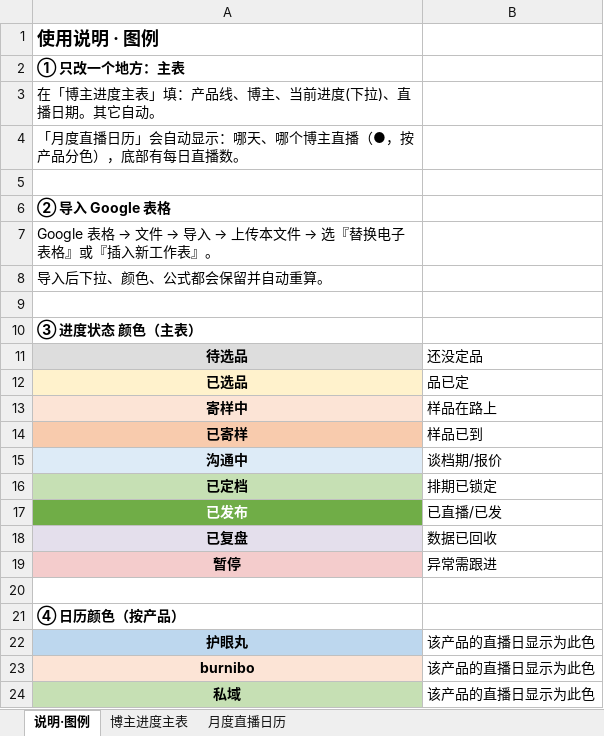
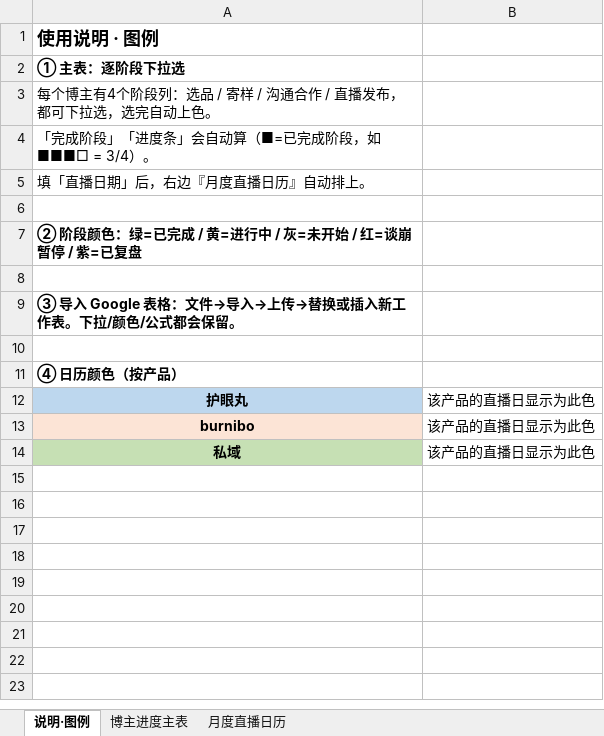
Before and after one commit to caowenwen-boop/-, an Excel workbook: docs/工作/04-营销推广/达人KOL/小红书直播排期表-自动版.xlsx, sheet 说明·图例, drawn as a sheet; values as stored, in another font and other column widths than the file's, no borders; removed rows and columns are numbered as before the commit, all else as after; the diff names each change by its address in the sheet, - before the commit and + after, or states it on an @@ line.

```diff
--- a/docs/工作/04-营销推广/达人KOL/小红书直播排期表-自动版.xlsx (sheet 说明·图例)
+++ b/docs/工作/04-营销推广/达人KOL/小红书直播排期表-自动版.xlsx (sheet 说明·图例)
-A2: ① 只改一个地方：主表
+A2: ① 主表：逐阶段下拉选
-A3: 在「博主进度主表」填：产品线、博主、当前进度(下拉)、直播日期。其它自动。
+A3: 每个博主有4个阶段列：选品 / 寄样 / 沟通合作 / 直播发布，都可下拉选，选完自动上色。
-A4: 「月度直播日历」会自动显示：哪天、哪个博主直播（●，按产品分色），底部有每日直播数。
+A4: 「完成阶段」「进度条」会自动算（■=已完成阶段，如 ■■■□ = 3/4）。
+row 5: 填「直播日期」后，右边『月度直播日历』自动排上。
-A7: ② 导入 Google 表格
+A7: ② 阶段颜色：绿=已完成 / 黄=进行中 / 灰=未开始 / 红=谈崩暂停 / 紫=已复盘
-row 7: Google 表格 → 文件 → 导入 → 上传本文件 → 选『替换电子表格』或『插入新工作表』。
-row 8: 导入后下拉、颜色、公式都会保留并自动重算。
-A9: ③ 进度状态 颜色（主表）
+A9: ③ 导入 Google 表格：文件→导入→上传→替换或插入新工作表。下拉/颜色/公式都会保留。
-row 11: 待选品 | 还没定品
-row 12: 已选品 | 品已定
-row 13: 寄样中 | 样品在路上
-row 14: 已寄样 | 样品已到
-row 15: 沟通中 | 谈档期/报价
-row 16: 已定档 | 排期已锁定
-row 17: 已发布 | 已直播/已发
-row 18: 已复盘 | 数据已回收
-row 19: 暂停 | 异常需跟进
```
Also changed, not shown: sheet 月度直播日历, sheet 博主进度主表.
